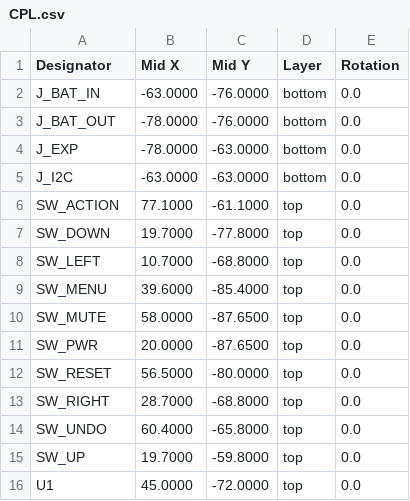
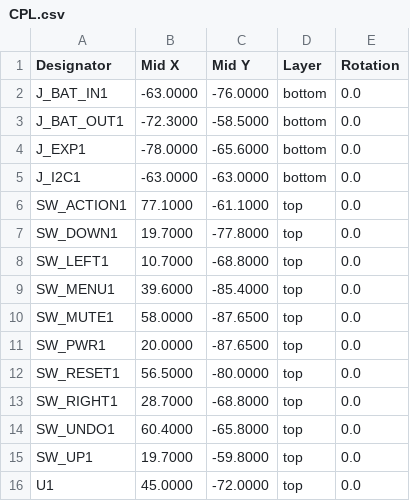
Before and after one commit to increpare/PuzzleScript-labs, a CSV file: hardware/pocket_card/case/out/pcb/CPL.csv, drawn as a sheet.

```diff
--- a/hardware/pocket_card/case/out/pcb/CPL.csv
+++ b/hardware/pocket_card/case/out/pcb/CPL.csv
@@ -1,16 +1,16 @@
 Designator,Mid X,Mid Y,Layer,Rotation
-J_BAT_IN,-63.0000,-76.0000,bottom,0.0
-J_BAT_OUT,-78.0000,-76.0000,bottom,0.0
-J_EXP,-78.0000,-63.0000,bottom,0.0
-J_I2C,-63.0000,-63.0000,bottom,0.0
-SW_ACTION,77.1000,-61.1000,top,0.0
-SW_DOWN,19.7000,-77.8000,top,0.0
-SW_LEFT,10.7000,-68.8000,top,0.0
-SW_MENU,39.6000,-85.4000,top,0.0
-SW_MUTE,58.0000,-87.6500,top,0.0
-SW_PWR,20.0000,-87.6500,top,0.0
-SW_RESET,56.5000,-80.0000,top,0.0
-SW_RIGHT,28.7000,-68.8000,top,0.0
-SW_UNDO,60.4000,-65.8000,top,0.0
-SW_UP,19.7000,-59.8000,top,0.0
+J_BAT_IN1,-63.0000,-76.0000,bottom,0.0
+J_BAT_OUT1,-72.3000,-58.5000,bottom,0.0
+J_EXP1,-78.0000,-65.6000,bottom,0.0
+J_I2C1,-63.0000,-63.0000,bottom,0.0
+SW_ACTION1,77.1000,-61.1000,top,0.0
+SW_DOWN1,19.7000,-77.8000,top,0.0
+SW_LEFT1,10.7000,-68.8000,top,0.0
+SW_MENU1,39.6000,-85.4000,top,0.0
+SW_MUTE1,58.0000,-87.6500,top,0.0
+SW_PWR1,20.0000,-87.6500,top,0.0
+SW_RESET1,56.5000,-80.0000,top,0.0
+SW_RIGHT1,28.7000,-68.8000,top,0.0
+SW_UNDO1,60.4000,-65.8000,top,0.0
+SW_UP1,19.7000,-59.8000,top,0.0
 U1,45.0000,-72.0000,top,0.0
```
Also changed, not shown: hardware/pocket_card/case/out/pcb/BOM.csv, hardware/pocket_card/case/out/pcb/pocket_card_controller-all-pos.csv, 9 other files.
